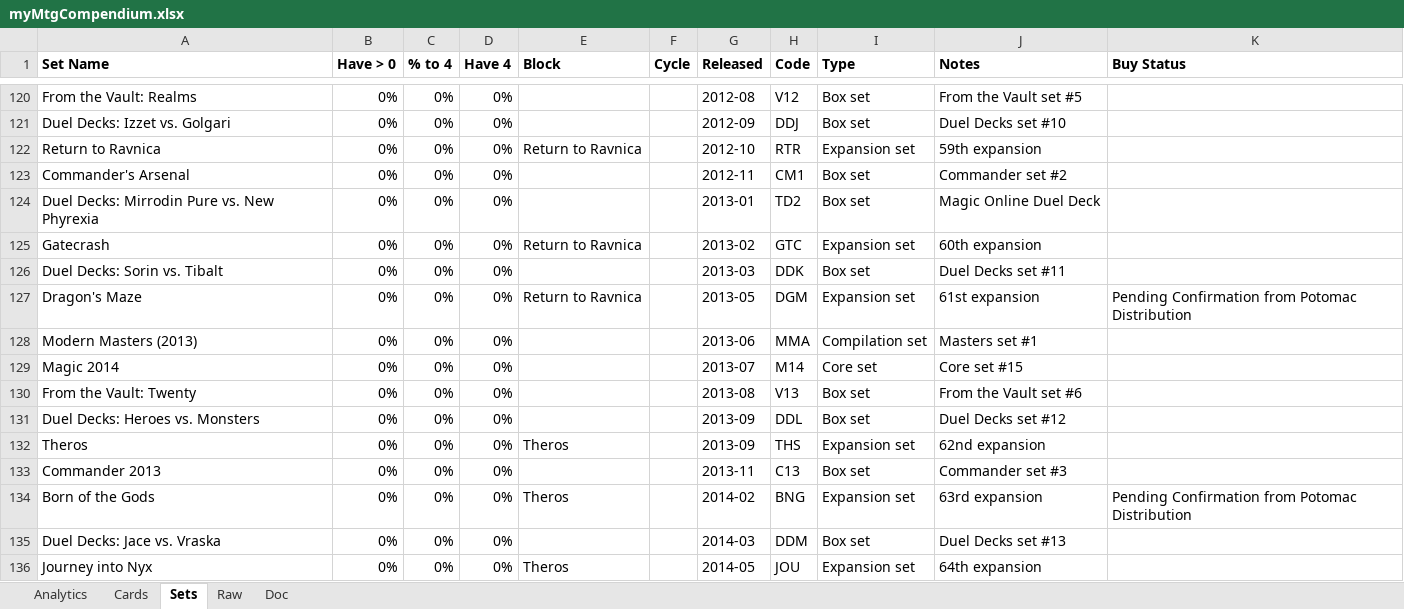
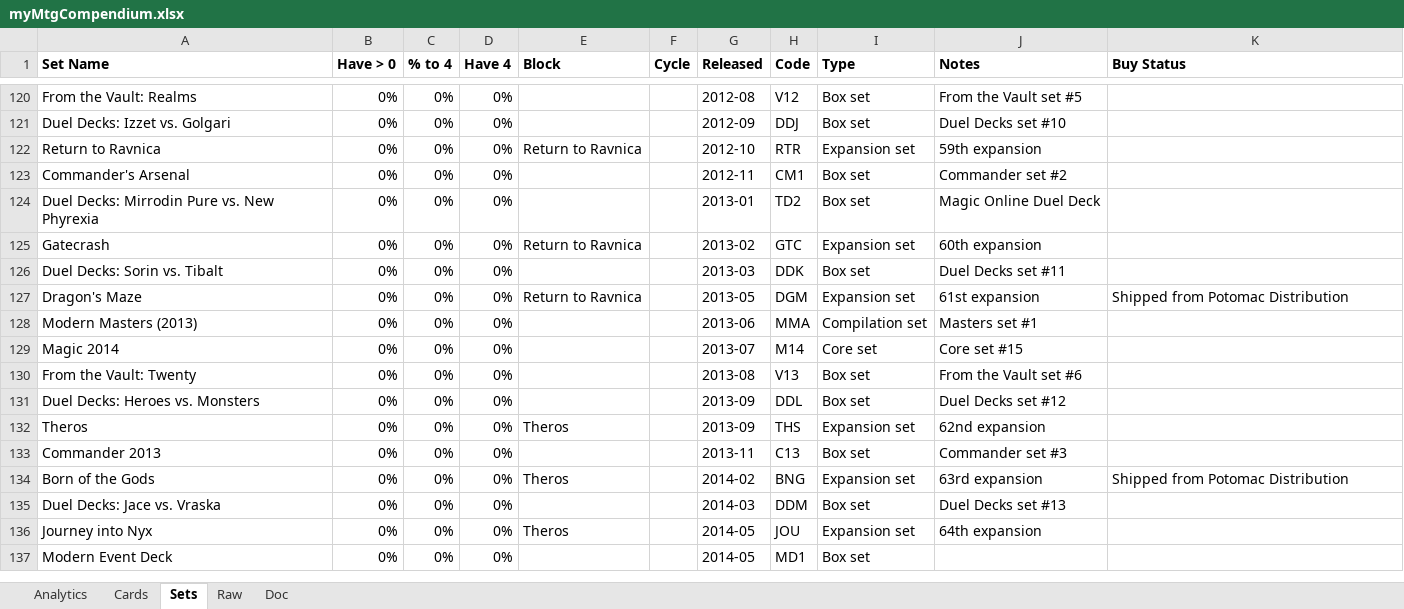
Before and after one commit to spencel/myTcgCompendium, an Excel workbook: mtg/myMtgCompendium.xlsx, sheet Sets, drawn as a sheet; only a part is shown, gaps mark what is left out; the shorter side is filled out with more unchanged rows; values as stored, in another font and other column widths than the file's, no borders; conditional formats not drawn; the diff names each change by its address in the sheet, - before the commit and + after, or states it on an @@ line.

```diff
--- a/mtg/myMtgCompendium.xlsx (sheet Sets)
+++ b/mtg/myMtgCompendium.xlsx (sheet Sets)
-K127 (Buy Status): Pending Confirmation from Potomac Distribution
+K127 (Buy Status): Shipped from Potomac Distribution
-K134 (Buy Status): Pending Confirmation from Potomac Distribution
+K134 (Buy Status): Shipped from Potomac Distribution
```
Also changed, not shown: fow/myFowCompendium.xlsx.
